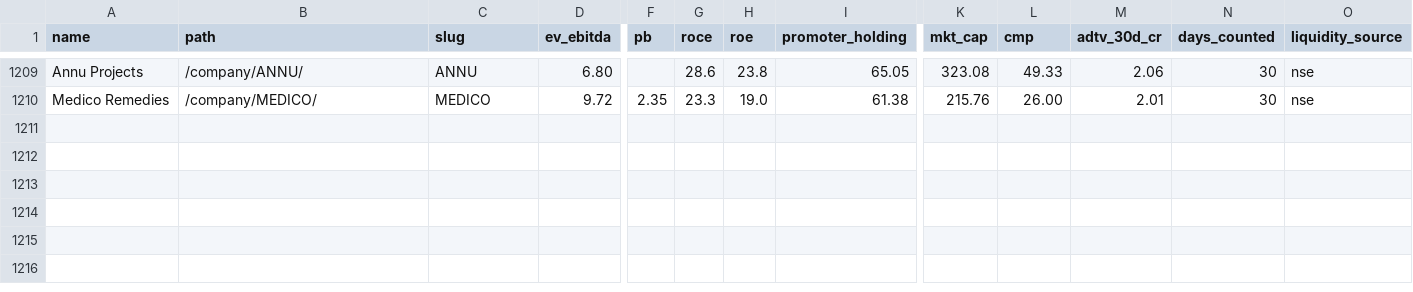
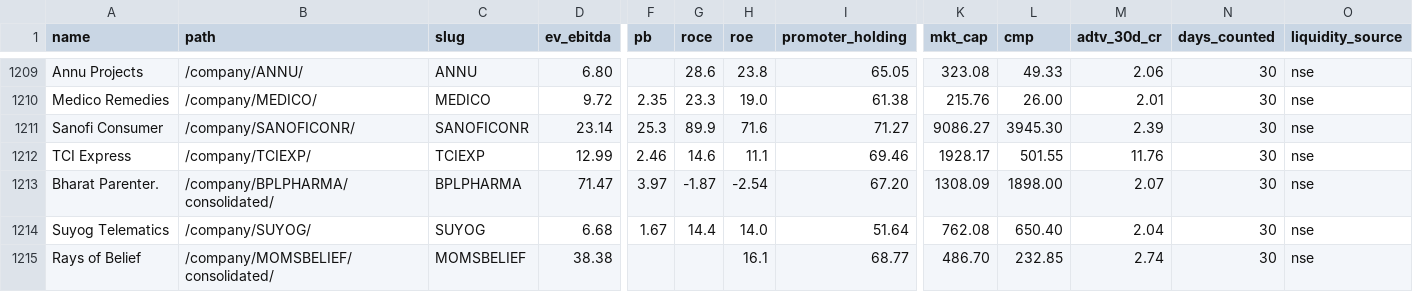
Before and after one commit to ceekay-munshot/daksham, a CSV file: public/data/daksham-companies.csv, drawn as a sheet; only a part is shown, gaps mark what is left out; rows hold the shown columns only; the diff names each change by its address in the sheet, - before the commit and + after, or states it on an @@ line.

```diff
--- a/public/data/daksham-companies.csv
+++ b/public/data/daksham-companies.csv
+row 1211: Sanofi Consumer | /company/SANOFICONR/ | SANOFICONR | 23.14 | 25.3 | 89.9 | 71.6 | 71.27 | 9086.27 | 3945.30 | 2.39 | 30 | nse
+row 1212: TCI Express | /company/TCIEXP/ | TCIEXP | 12.99 | 2.46 | 14.6 | 11.1 | 69.46 | 1928.17 | 501.55 | 11.76 | 30 | nse
+row 1213: Bharat Parenter. | /company/BPLPHARMA/consolidated/ | BPLPHARMA | 71.47 | 3.97 | -1.87 | -2.54 | 67.20 | 1308.09 | 1898.00 | 2.07 | 30 | nse
+row 1214: Suyog Telematics | /company/SUYOG/ | SUYOG | 6.68 | 1.67 | 14.4 | 14.0 | 51.64 | 762.08 | 650.40 | 2.04 | 30 | nse
+row 1215: Rays of Belief | /company/MOMSBELIEF/consolidated/ | MOMSBELIEF | 38.38 |  |  | 16.1 | 68.77 | 486.70 | 232.85 | 2.74 | 30 | nse
```
Also changed, not shown: 4 other files.
